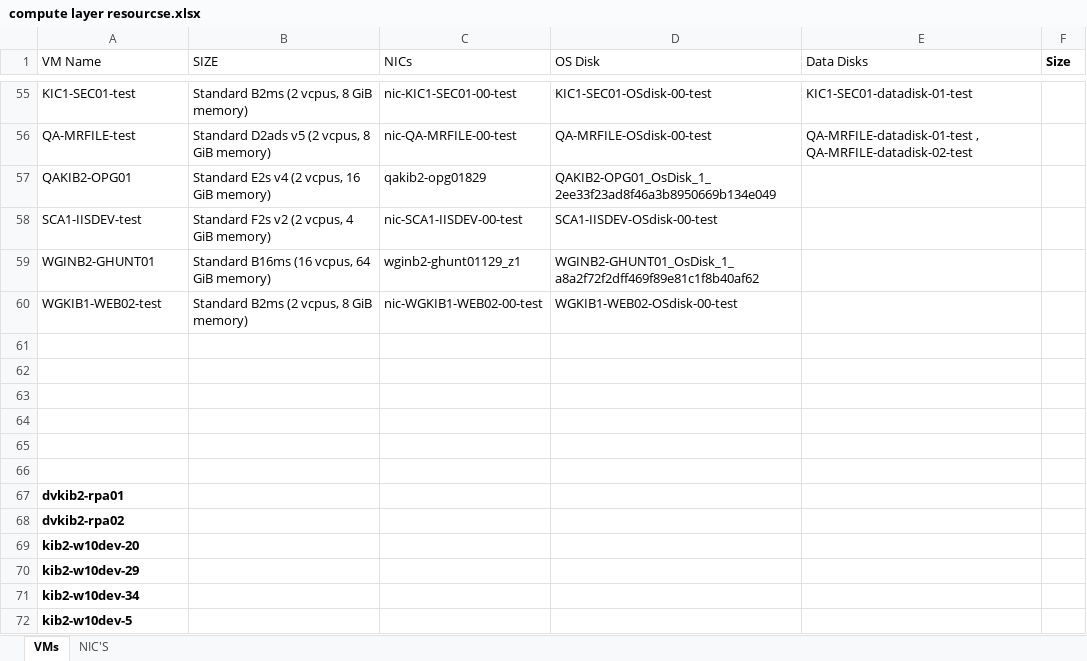
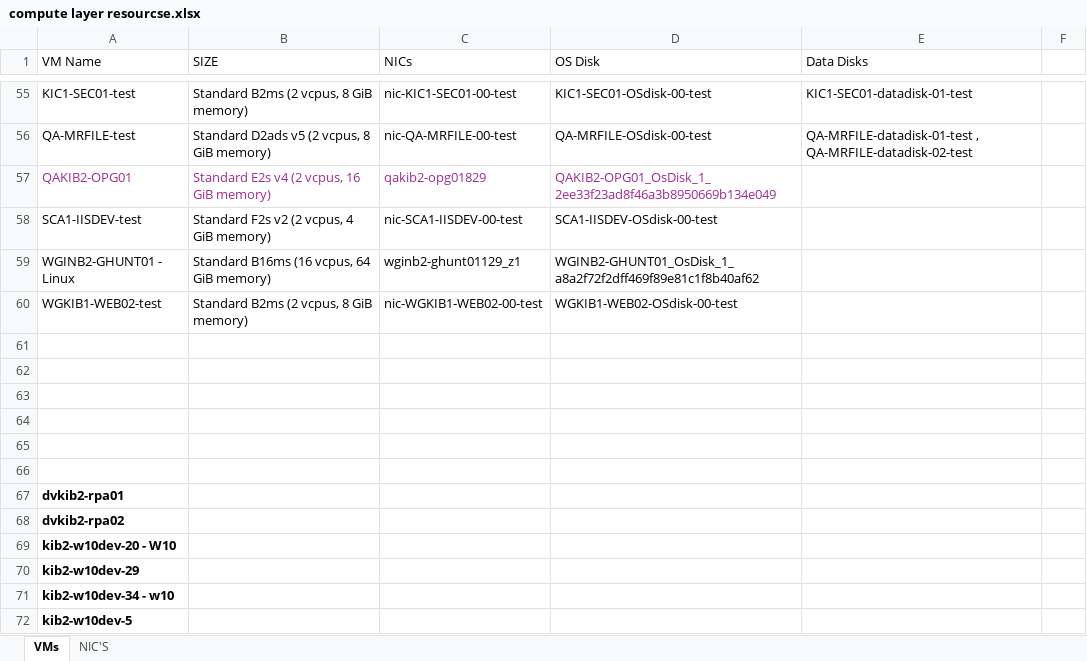
Before and after one commit to v-ive-k/SampleJavaProject, an Excel workbook: compute layer resourcse.xlsx, sheet VMs, drawn as a sheet; only a part is shown, gaps mark what is left out; values as stored, in another font and other column widths than the file's, no borders; the diff covers the shown part only; the diff names each change by its address in the sheet, - before the commit and + after, or states it on an @@ line.

```diff
--- a/compute layer resourcse.xlsx (sheet VMs)
+++ b/compute layer resourcse.xlsx (sheet VMs)
-F1: Size
+F1: (empty)
-A57:D57 text colour: black
+A57:D57 text colour: #A02B93
-A59 (VM Name): WGINB2-GHUNT01
+A59 (VM Name): WGINB2-GHUNT01 - Linux
-A69 (VM Name): kib2-w10dev-20
+A69 (VM Name): kib2-w10dev-20 - W10
-A71 (VM Name): kib2-w10dev-34
+A71 (VM Name): kib2-w10dev-34 - w10
```
Also changed, not shown: 34 removed rows, 3 edited cells and cell formats elsewhere in this sheet.
